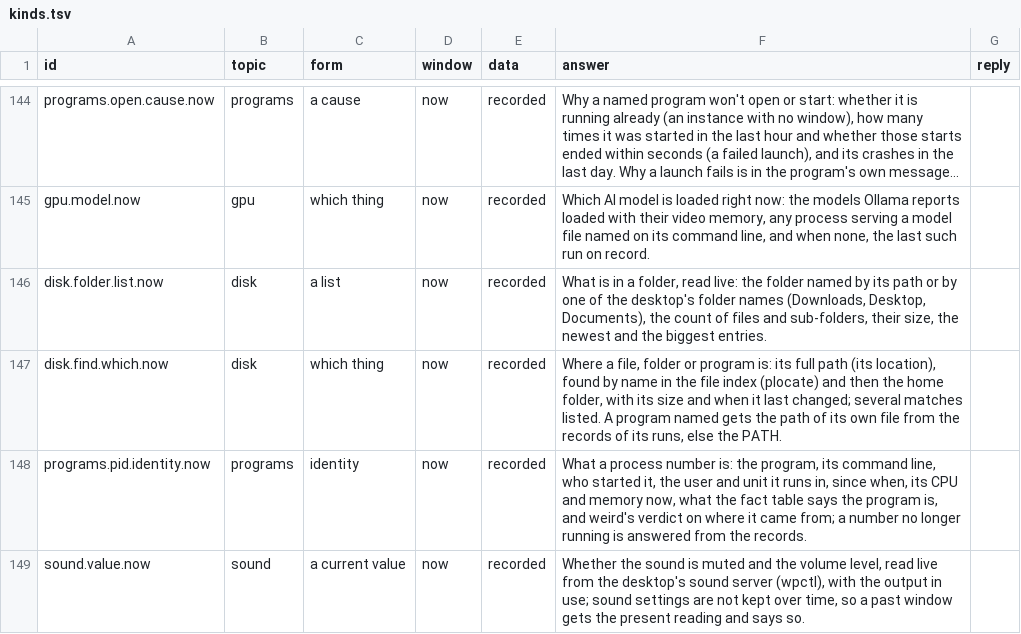
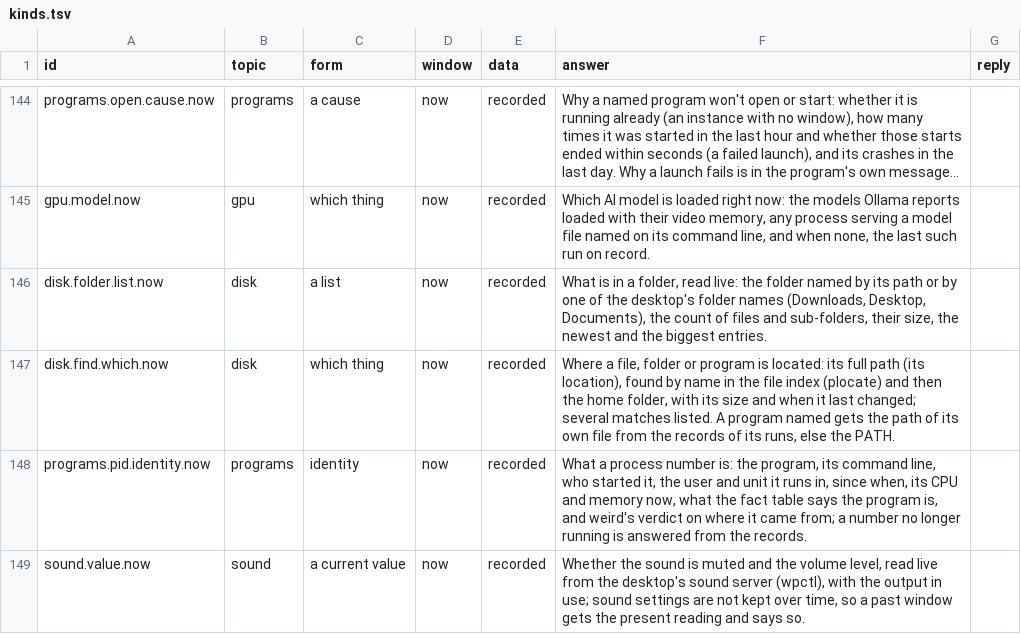
Before and after one commit to travershartstone93/ActivityScope, a TSV file: data/kinds/kinds.tsv, drawn as a sheet; only a part is shown, gaps mark what is left out; long unchanged cells end in ….

```diff
--- a/data/kinds/kinds.tsv
+++ b/data/kinds/kinds.tsv
@@ -146,3 +146,3 @@ gpu.model.now	gpu	which thing	now	recorded	Which AI model is loaded right now: t
 disk.folder.list.now	disk	a list	now	recorded	What is in a folder, read live: the folder named by its path or by one of the desktop's folder names (Downloads, Desktop, Documents), the count of files and sub-folders, their size, the newest and the biggest entries.	
-disk.find.which.now	disk	which thing	now	recorded	Where a file, folder or program is: its full path (its location), found by name in the file index (plocate) and then the home folder, with its size and when it last changed; several matches listed. A program named gets the path of its own file from the records of its runs, else the PATH.	
+disk.find.which.now	disk	which thing	now	recorded	Where a file, folder or program is located: its full path (its location), found by name in the file index (plocate) and then the home folder, with its size and when it last changed; several matches listed. A program named gets the path of its own file from the records of its runs, else the PATH.	
 programs.pid.identity.now	programs	identity	now	recorded	What a process number is: the program, its command line, who started it, the user and unit it runs in, since when, its CPU and memory now, what the fact table says the program is, and weird's verdict on where it came from; a number no longer running is answered from the records.	
```
Also changed, not shown: data/kinds/phrasings.tsv, 3 other files.
